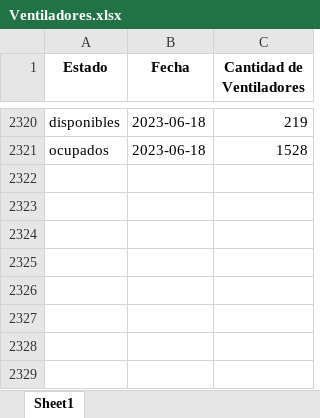
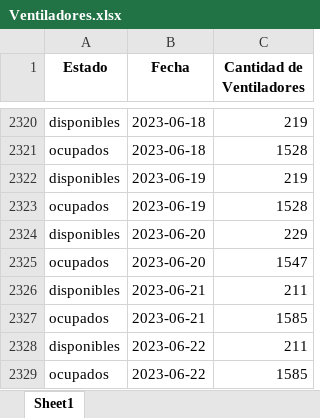
Before and after one commit to Sud-Austral/COVID_CL, an Excel workbook: Hospitales/Ventiladores.xlsx, sheet Sheet1, drawn as a sheet; only a part is shown, gaps mark what is left out; values as stored, in another font and other column widths than the file's, no borders; the diff names each change by its address in the sheet, - before the commit and + after, or states it on an @@ line.

```diff
--- a/Hospitales/Ventiladores.xlsx (sheet Sheet1)
+++ b/Hospitales/Ventiladores.xlsx (sheet Sheet1)
+row 2322: disponibles | 2023-06-19 | 219
+row 2323: ocupados | 2023-06-19 | 1528
+row 2324: disponibles | 2023-06-20 | 229
+row 2325: ocupados | 2023-06-20 | 1547
+row 2326: disponibles | 2023-06-21 | 211
+row 2327: ocupados | 2023-06-21 | 1585
+row 2328: disponibles | 2023-06-22 | 211
+row 2329: ocupados | 2023-06-22 | 1585
```
Also changed, not shown: Hospitales/CamasHospital_Diario.xlsx, Hospitales/Hospitales.xlsx, 1 other file.
